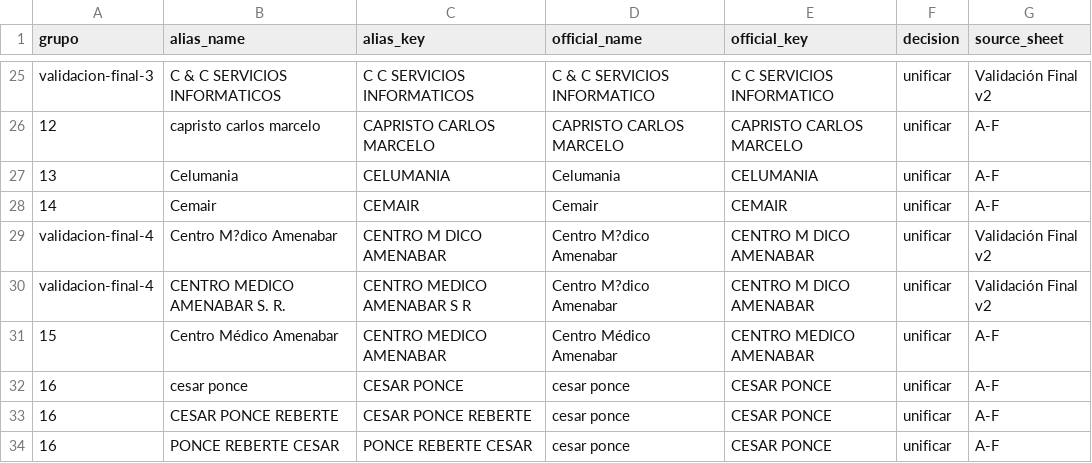
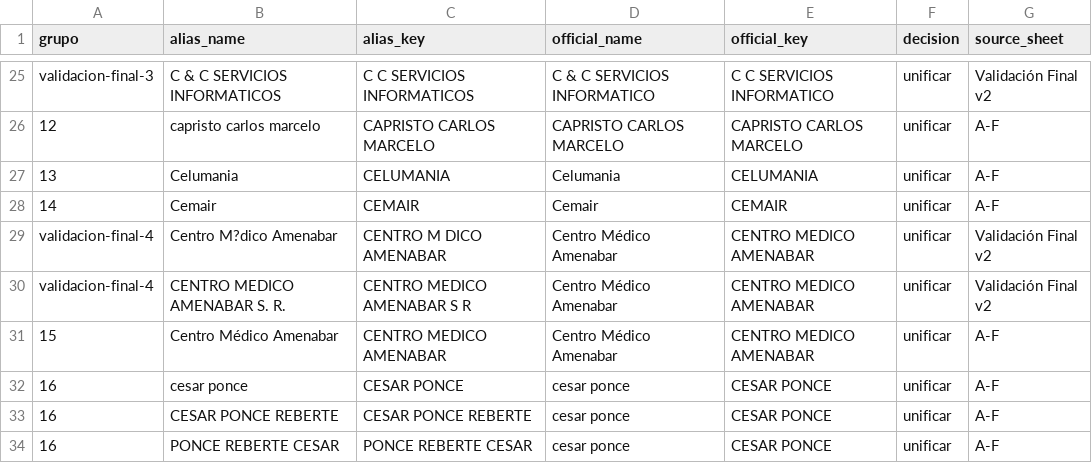
Before and after one commit to echtluciano-ship-it/octopus, a CSV file: client_aliases.csv, drawn as a sheet; only a part is shown, gaps mark what is left out.

```diff
--- a/client_aliases.csv
+++ b/client_aliases.csv
@@ -28,4 +28,4 @@ validacion-final-3,C & C SERVICIOS INFORMATICOS,C C SERVICIOS INFORMATICOS,C & C
 14,Cemair,CEMAIR,Cemair,CEMAIR,unificar,A-F
-validacion-final-4,Centro M?dico Amenabar,CENTRO M DICO AMENABAR,Centro M?dico Amenabar,CENTRO M DICO AMENABAR,unificar,Validación Final v2
-validacion-final-4,CENTRO MEDICO AMENABAR S. R.,CENTRO MEDICO AMENABAR S R,Centro M?dico Amenabar,CENTRO M DICO AMENABAR,unificar,Validación Final v2
+validacion-final-4,Centro M?dico Amenabar,CENTRO M DICO AMENABAR,Centro Médico Amenabar,CENTRO MEDICO AMENABAR,unificar,Validación Final v2
+validacion-final-4,CENTRO MEDICO AMENABAR S. R.,CENTRO MEDICO AMENABAR S R,Centro Médico Amenabar,CENTRO MEDICO AMENABAR,unificar,Validación Final v2
 15,Centro Médico Amenabar,CENTRO MEDICO AMENABAR,Centro Médico Amenabar,CENTRO MEDICO AMENABAR,unificar,A-F
```
Also changed, not shown: 3 other files.
